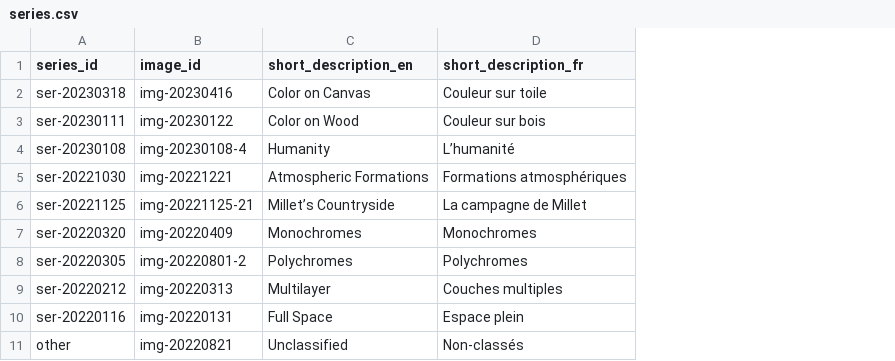
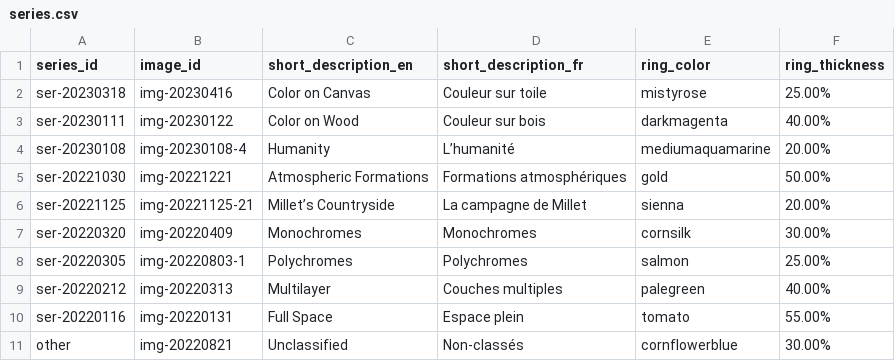
Before and after one commit to mjambon/martinj, a CSV file: src/series.csv, drawn as a sheet; the diff names each change by its address in the sheet, - before the commit and + after, or states it on an @@ line.

```diff
--- a/src/series.csv
+++ b/src/series.csv
+column E (ring_color), rows 2-11: mistyrose | darkmagenta | mediumaquamarine | gold | sienna | cornsilk | salmon | palegreen | tomato | cornflowerblue
+column F (ring_thickness), rows 2-11: 25.00% | 40.00% | 20.00% | 50.00% | 20.00% | 30.00% | 25.00% | 40.00% | 55.00% | 30.00%
-B8 (image_id): img-20220801-2
+B8 (image_id): img-20220803-1
```
Also changed, not shown: 3 other files.
